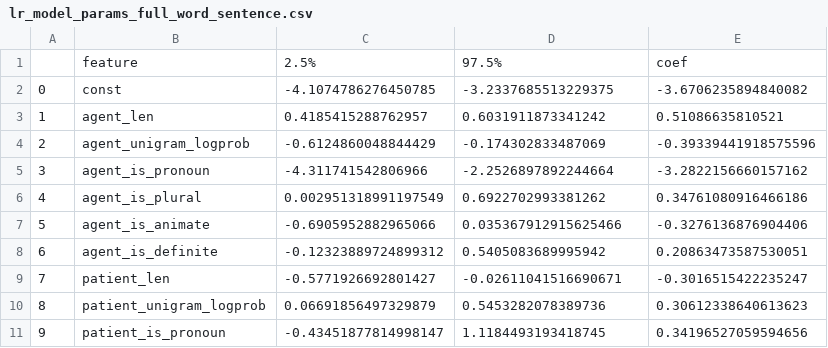
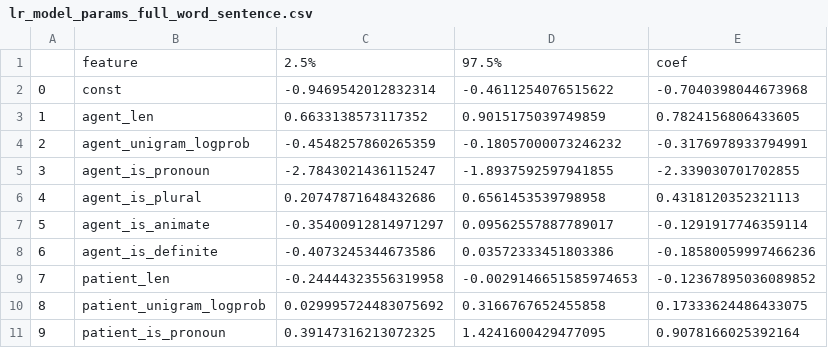
Before and after one commit to NolanChai/active-passive-alternations, a CSV file: UD_output_results/lr_model_params_full_word_sentence.csv, drawn as a sheet; only a part is shown; the diff covers the shown part only.

Commit message:
chore: upload UD results after removing unconverted sentences

```diff
--- a/UD_output_results/lr_model_params_full_word_sentence.csv
+++ b/UD_output_results/lr_model_params_full_word_sentence.csv
@@ -1,11 +1,11 @@
 ,feature,2.5%,97.5%,coef
-0,const,-4.1074786276450785,-3.2337685513229375,-3.6706235894840082
-1,agent_len,0.4185415288762957,0.6031911873341242,0.51086635810521
-2,agent_unigram_logprob,-0.6124860048844429,-0.174302833487069,-0.39339441918575596
-3,agent_is_pronoun,-4.311741542806966,-2.2526897892244664,-3.2822156660157162
-4,agent_is_plural,0.002951318991197549,0.6922702993381262,0.34761080916466186
-5,agent_is_animate,-0.6905952882965066,0.035367912915625466,-0.3276136876904406
-6,agent_is_definite,-0.12323889724899312,0.5405083689995942,0.20863473587530051
-7,patient_len,-0.5771926692801427,-0.02611041516690671,-0.3016515422235247
-8,patient_unigram_logprob,0.06691856497329879,0.5453282078389736,0.30612338640613623
-9,patient_is_pronoun,-0.43451877814998147,1.1184493193418745,0.34196527059594656
+0,const,-0.9469542012832314,-0.4611254076515622,-0.7040398044673968
+1,agent_len,0.6633138573117352,0.9015175039749859,0.7824156806433605
+2,agent_unigram_logprob,-0.4548257860265359,-0.18057000073246232,-0.3176978933794991
+3,agent_is_pronoun,-2.7843021436115247,-1.8937592597941855,-2.339030701702855
+4,agent_is_plural,0.20747871648432686,0.6561453539798958,0.4318120352321113
+5,agent_is_animate,-0.35400912814971297,0.09562557887789017,-0.1291917746359114
+6,agent_is_definite,-0.4073245344673586,0.03572333451803386,-0.18580059997466236
+7,patient_len,-0.24444323556319958,-0.0029146651585974653,-0.12367895036089852
+8,patient_unigram_logprob,0.029995724483075692,0.3166767652455858,0.17333624486433075
+9,patient_is_pronoun,0.39147316213072325,1.4241600429477095,0.9078166025392164
```
Also changed, not shown: 18 edited cells elsewhere in this file, UD_output_results/lr_model_params_no_context_word_sentence.csv, UD_output_results/lr_model_params_surp_slor_word_sentence.csv, 32 other files.
